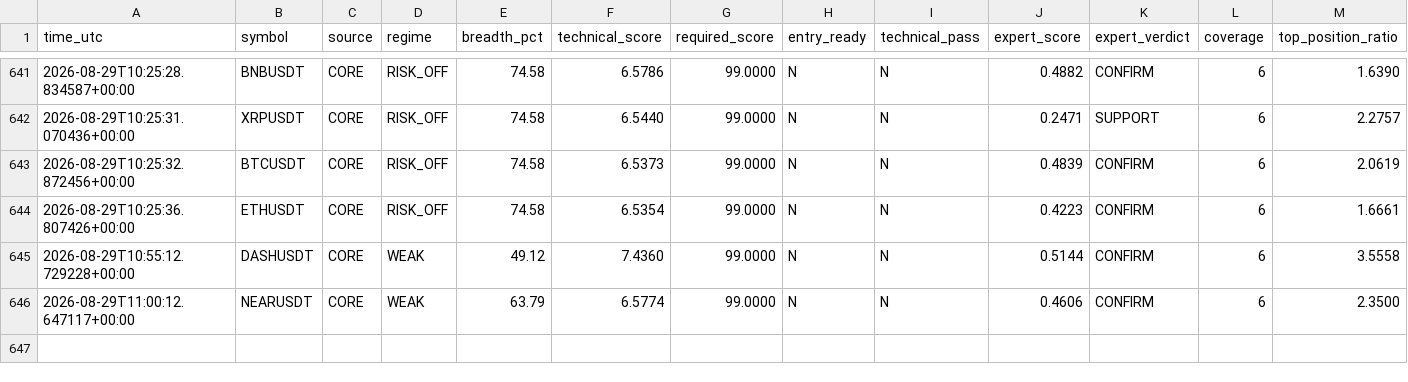
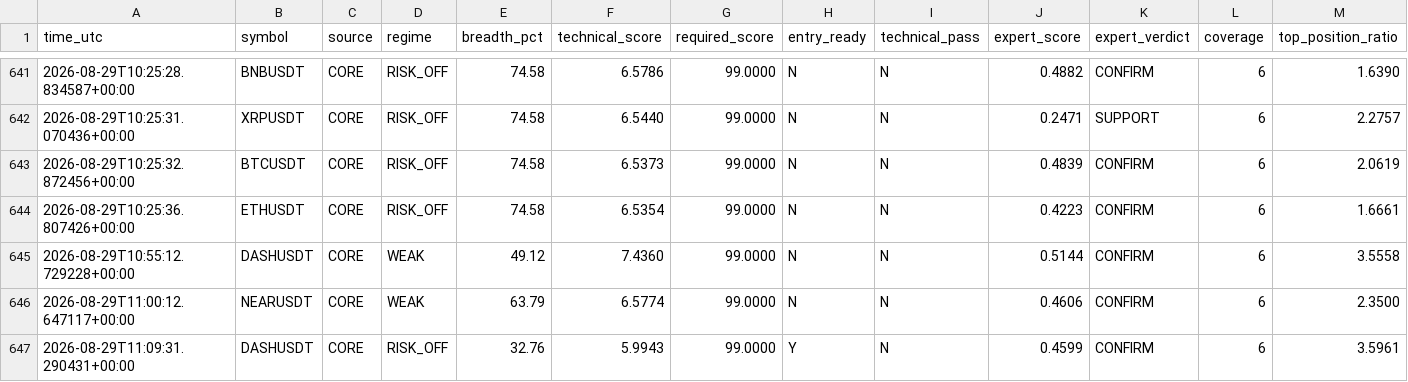
Before and after one commit to mrmatinbolandnazar-web/crypto-paper-bot, a CSV file: vps_reports/expert_shadow_v5_3.csv, drawn as a sheet; only a part is shown, gaps mark what is left out; rows hold the shown columns only; the diff names each change by its address in the sheet, - before the commit and + after, or states it on an @@ line.

```diff
--- a/vps_reports/expert_shadow_v5_3.csv
+++ b/vps_reports/expert_shadow_v5_3.csv
+row 647: 2026-08-29T11:09:31.290431+00:00 | DASHUSDT | CORE | RISK_OFF | 32.76 | 5.9943 | 99.0000 | Y | N | 0.4599 | CONFIRM | 6 | 3.5961
```
Also changed, not shown: vps_reports/news_shadow_v5_4.csv, 8 other files.
